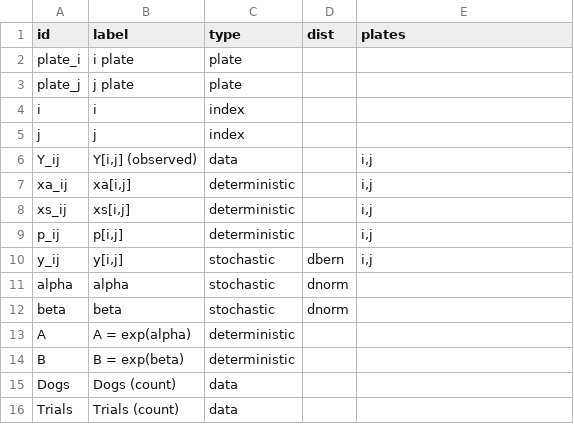
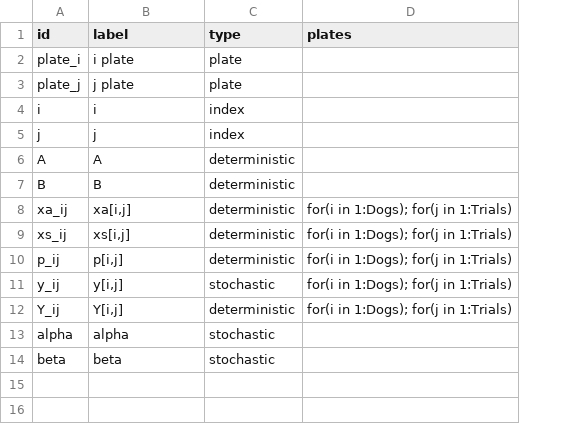
Before and after one commit to nyucel1234/DAGnabit-Documentation, a CSV file: inst/extdata/examples/dogs/nodes.csv, drawn as a sheet; removed rows and columns are numbered as before the commit, all else as after; the diff names each change by its address in the sheet, - before the commit and + after, or states it on an @@ line.

```diff
--- a/inst/extdata/examples/dogs/nodes.csv
+++ b/inst/extdata/examples/dogs/nodes.csv
-column D (dist), rows 10-12: dbern | dnorm | dnorm
-row 6: Y_ij | Y[i,j] (observed) | data |  | i,j
+row 6: A | A | deterministic
+row 7: B | B | deterministic
-D8:D11 (plates): i,j
+D8:D11 (plates): for(i in 1:Dogs); for(j in 1:Trials)
+row 12: Y_ij | Y[i,j] | deterministic | for(i in 1:Dogs); for(j in 1:Trials)
-row 13: A | A = exp(alpha) | deterministic
-row 14: B | B = exp(beta) | deterministic
-row 15: Dogs | Dogs (count) | data
-row 16: Trials | Trials (count) | data
```
Also changed, not shown: inst/extdata/examples/dogs/edges.csv.
